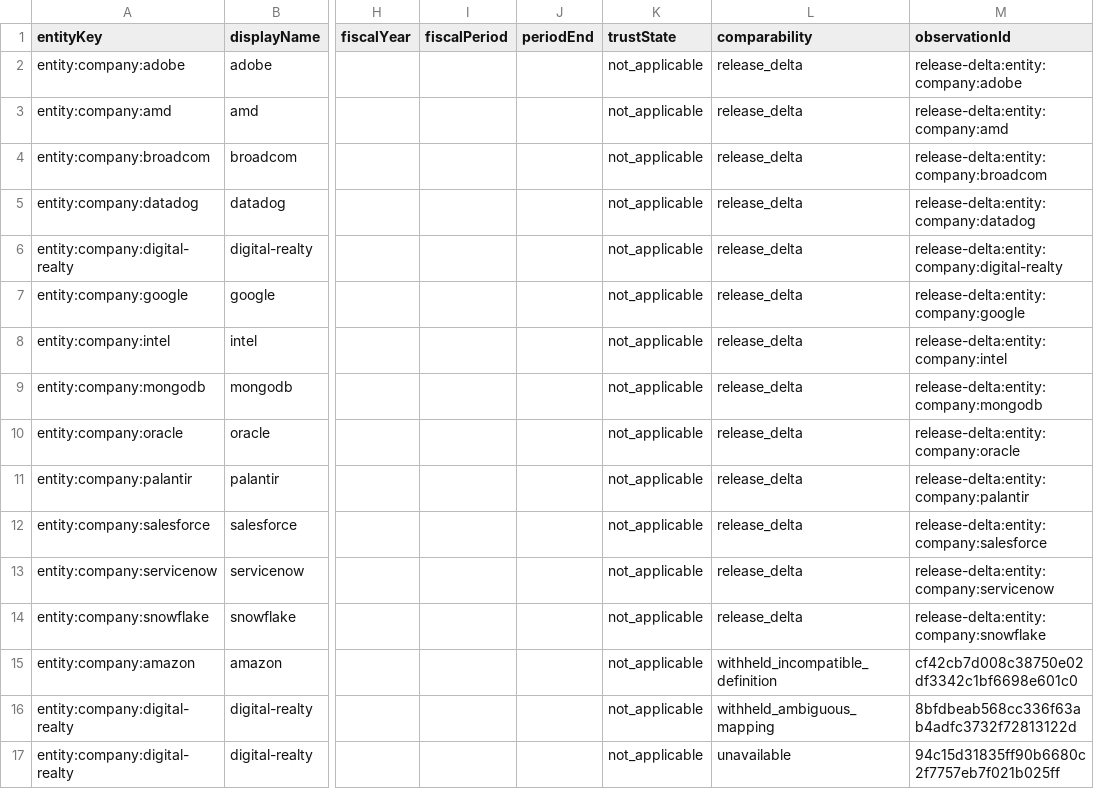
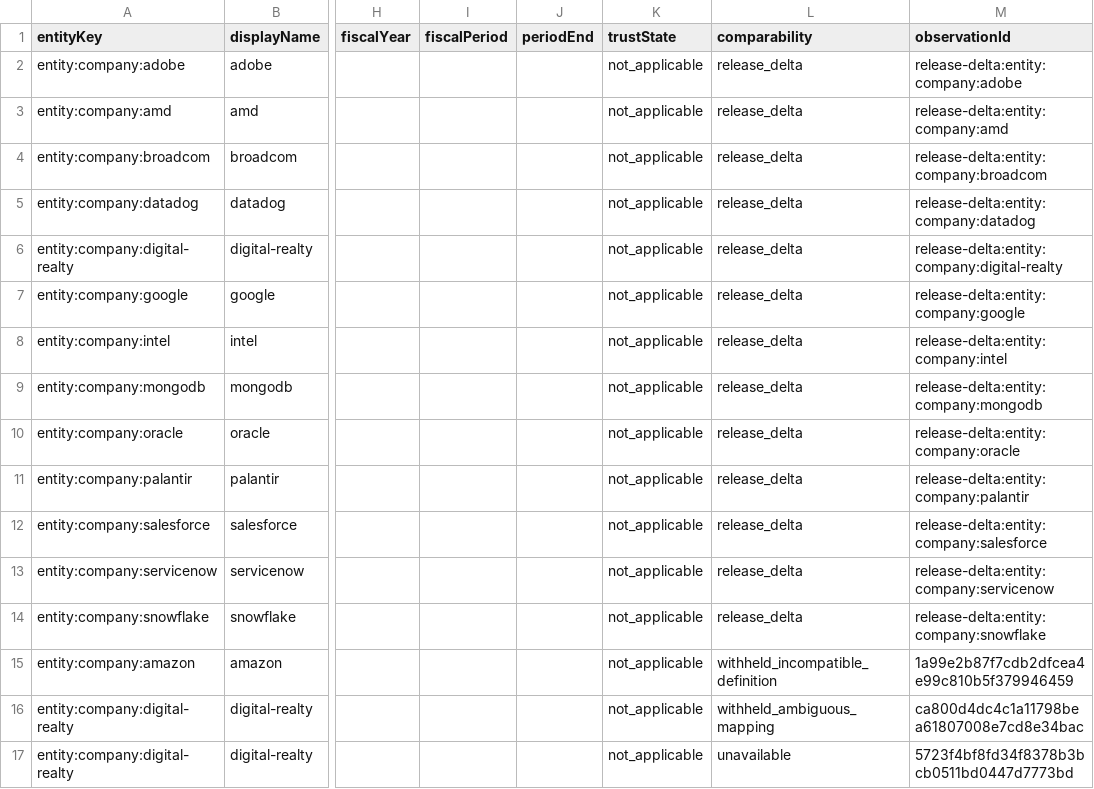
Before and after one commit to pk-prsnl-git-acct/ai-economy-ledger, a CSV file: data/analytics/tranche4_set1_candidate/release-change-view.csv, drawn as a sheet; only a part is shown, gaps mark what is left out; the diff names each change by its address in the sheet, - before the commit and + after, or states it on an @@ line.

```diff
--- a/data/analytics/tranche4_set1_candidate/release-change-view.csv
+++ b/data/analytics/tranche4_set1_candidate/release-change-view.csv
-M15 (observationId): cf42cb7d008c38750e02df3342c1bf6698e601c0
+M15 (observationId): 1a99e2b87f7cdb2dfcea4e99c810b5f379946459
-M16 (observationId): 8bfdbeab568cc336f63ab4adfc3732f72813122d
+M16 (observationId): ca800d4dc4c1a11798bea61807008e7cd8e34bac
-M17 (observationId): 94c15d31835ff90b6680c2f7757eb7f021b025ff
+M17 (observationId): 5723f4bf8fd34f8378b3bcb0511bd0447d7773bd
```
Also changed, not shown: 40 other files.
